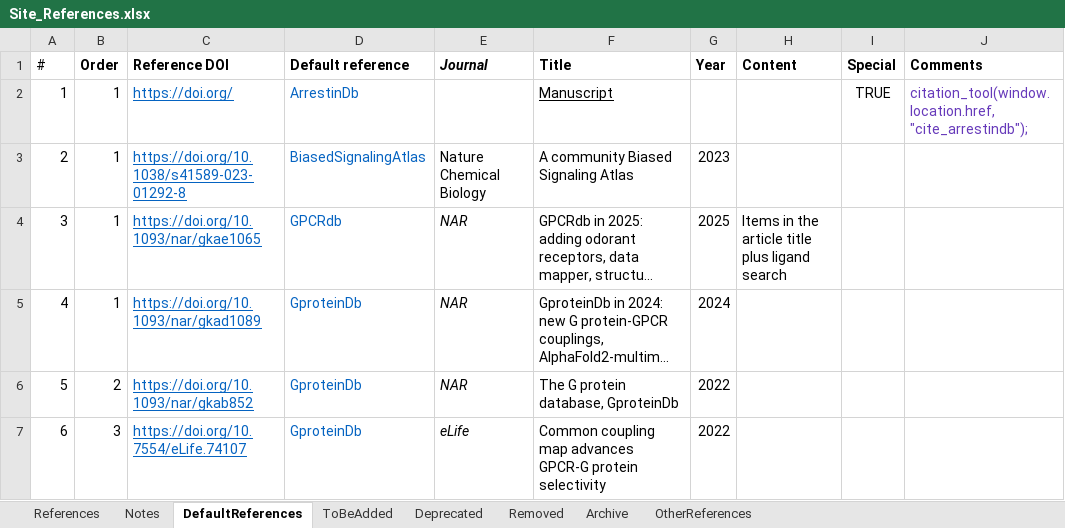
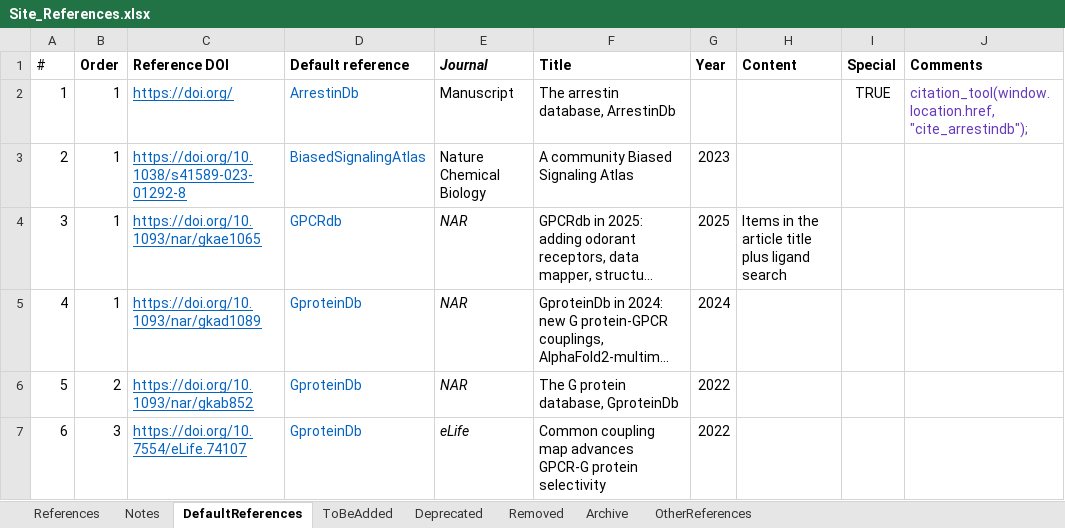
Before and after one commit to protwis/gpcrdb_data, an Excel workbook: common_data/Site_References.xlsx, sheet DefaultReferences, drawn as a sheet; long unchanged cells end in …; values as stored, in another font and other column widths than the file's, no borders; the diff names each change by its address in the sheet, - before the commit and + after, or states it on an @@ line.

Commit message:
FIX: ArrestinDb manuscript publication data

```diff
--- a/common_data/Site_References.xlsx (sheet DefaultReferences)
+++ b/common_data/Site_References.xlsx (sheet DefaultReferences)
-E2 (Journal): (empty)
+E2 (Journal): Manuscript
-F2 (Title): Manuscript
+F2 (Title): The arrestin database, ArrestinDb
-F2 underline: on
+F2 underline: off
```
Also changed, not shown: 1 other file.
